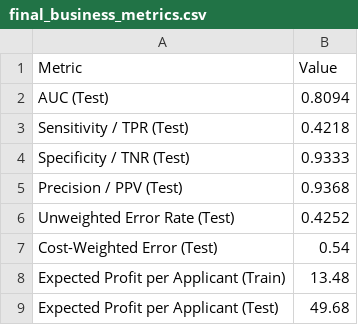
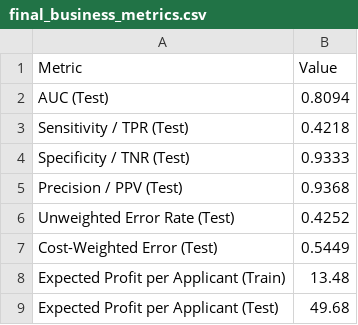
Before and after one commit to PascalMarcel0702/credit-risk-modeling, a CSV file: output/performance/final_business_metrics.csv, drawn as a sheet.

```diff
--- a/output/performance/final_business_metrics.csv
+++ b/output/performance/final_business_metrics.csv
@@ -6,3 +6,3 @@
 "Unweighted Error Rate (Test)",0.4252
-"Cost-Weighted Error (Test)",0.54
+"Cost-Weighted Error (Test)",0.5449
 "Expected Profit per Applicant (Train)",13.48
```
Also changed, not shown: output/performance/strategy_comparison.csv, output/tables/final_model_selection_metrics.csv, 24 other files.
